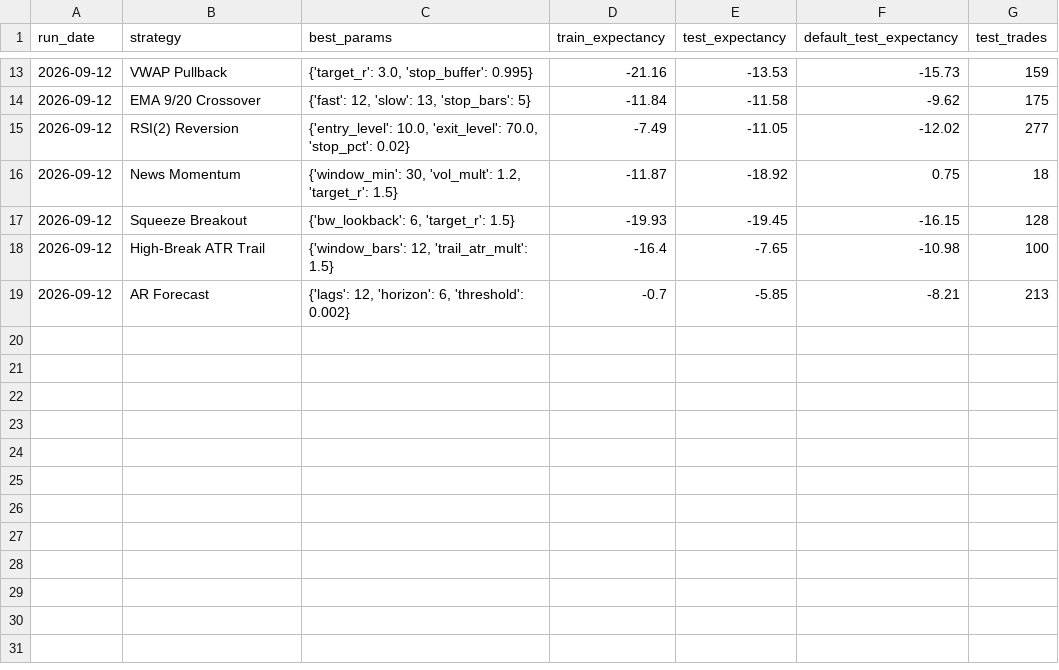
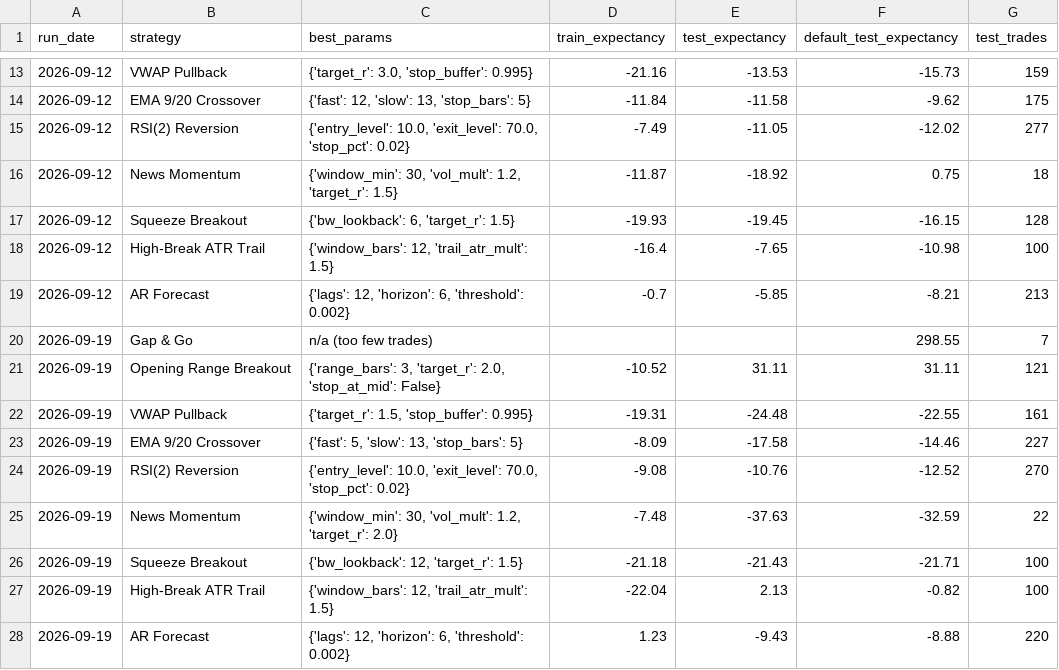
Before and after one commit to CollinChris/trading-strategy-lab, a CSV file: results/tuning_history.csv, drawn as a sheet; only a part is shown, gaps mark what is left out; the diff names each change by its address in the sheet, - before the commit and + after, or states it on an @@ line.

```diff
--- a/results/tuning_history.csv
+++ b/results/tuning_history.csv
+row 20: 2026-09-19 | Gap & Go | n/a (too few trades) |  |  | 298.55 | 7
+row 21: 2026-09-19 | Opening Range Breakout | {'range_bars': 3, 'target_r': 2.0, 'stop_at_mid': False} | -10.52 | 31.11 | 31.11 | 121
+row 22: 2026-09-19 | VWAP Pullback | {'target_r': 1.5, 'stop_buffer': 0.995} | -19.31 | -24.48 | -22.55 | 161
+row 23: 2026-09-19 | EMA 9/20 Crossover | {'fast': 5, 'slow': 13, 'stop_bars': 5} | -8.09 | -17.58 | -14.46 | 227
+row 24: 2026-09-19 | RSI(2) Reversion | {'entry_level': 10.0, 'exit_level': 70.0, 'stop_pct': 0.02} | -9.08 | -10.76 | -12.52 | 270
+row 25: 2026-09-19 | News Momentum | {'window_min': 30, 'vol_mult': 1.2, 'target_r': 2.0} | -7.48 | -37.63 | -32.59 | 22
+row 26: 2026-09-19 | Squeeze Breakout | {'bw_lookback': 12, 'target_r': 1.5} | -21.18 | -21.43 | -21.71 | 100
+row 27: 2026-09-19 | High-Break ATR Trail | {'window_bars': 12, 'trail_atr_mult': 1.5} | -22.04 | 2.13 | -0.82 | 100
+row 28: 2026-09-19 | AR Forecast | {'lags': 12, 'horizon': 6, 'threshold': 0.002} | 1.23 | -9.43 | -8.88 | 220
```
Also changed, not shown: results/trades.csv, 8 other files.
